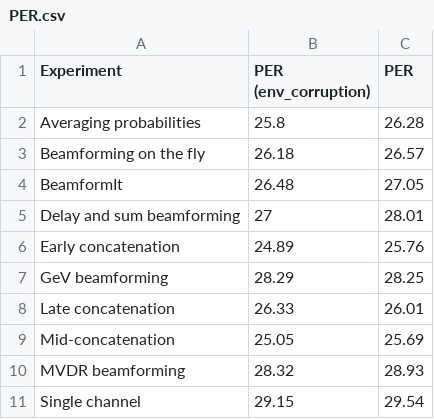
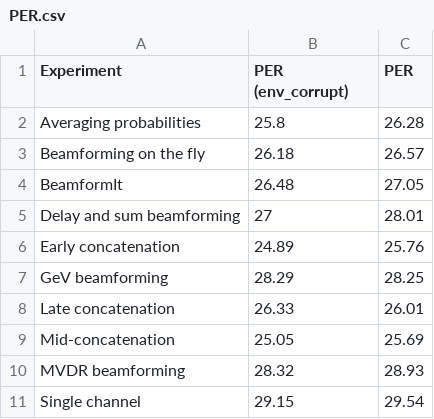
Before and after one commit to prabodhw96/log_streamlit, a CSV file: PER.csv, drawn as a sheet.

Commit message:
change column name

```diff
--- a/PER.csv
+++ b/PER.csv
@@ -1,2 +1,2 @@
-Experiment,PER (env_corruption),PER
+Experiment,PER (env_corrupt),PER
 Averaging probabilities,25.8,26.28
```
